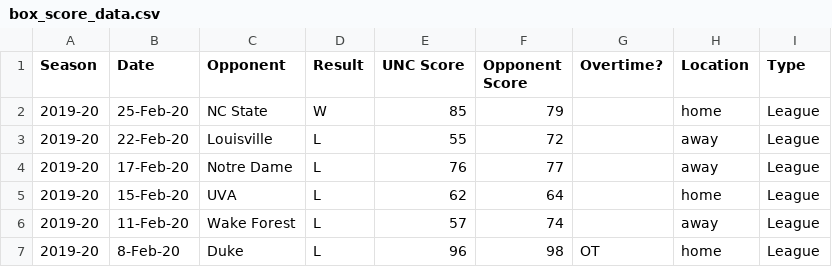
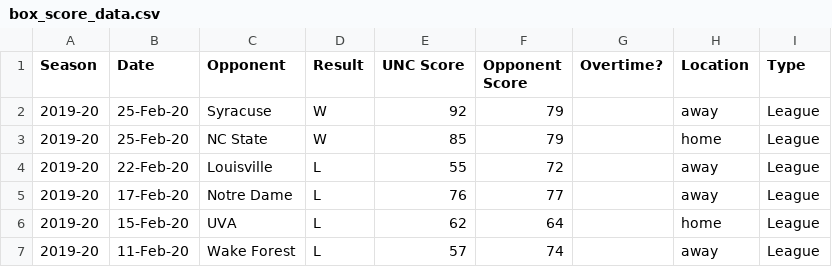
Before and after one commit to gallochris/dadgumboxscores, a CSV file: download/box_score_data.csv, drawn as a sheet; only a part is shown; the shorter side is filled out with more unchanged rows; the diff names each change by its address in the sheet, - before the commit and + after, or states it on an @@ line.

```diff
--- a/download/box_score_data.csv
+++ b/download/box_score_data.csv
+row 2: 2019-20 | 25-Feb-20 | Syracuse | W | 92 | 79 |  | away | League
```
Also changed, not shown: download/defensive_shooting.csv, download/offensive_shooting.csv, 4 other files.
